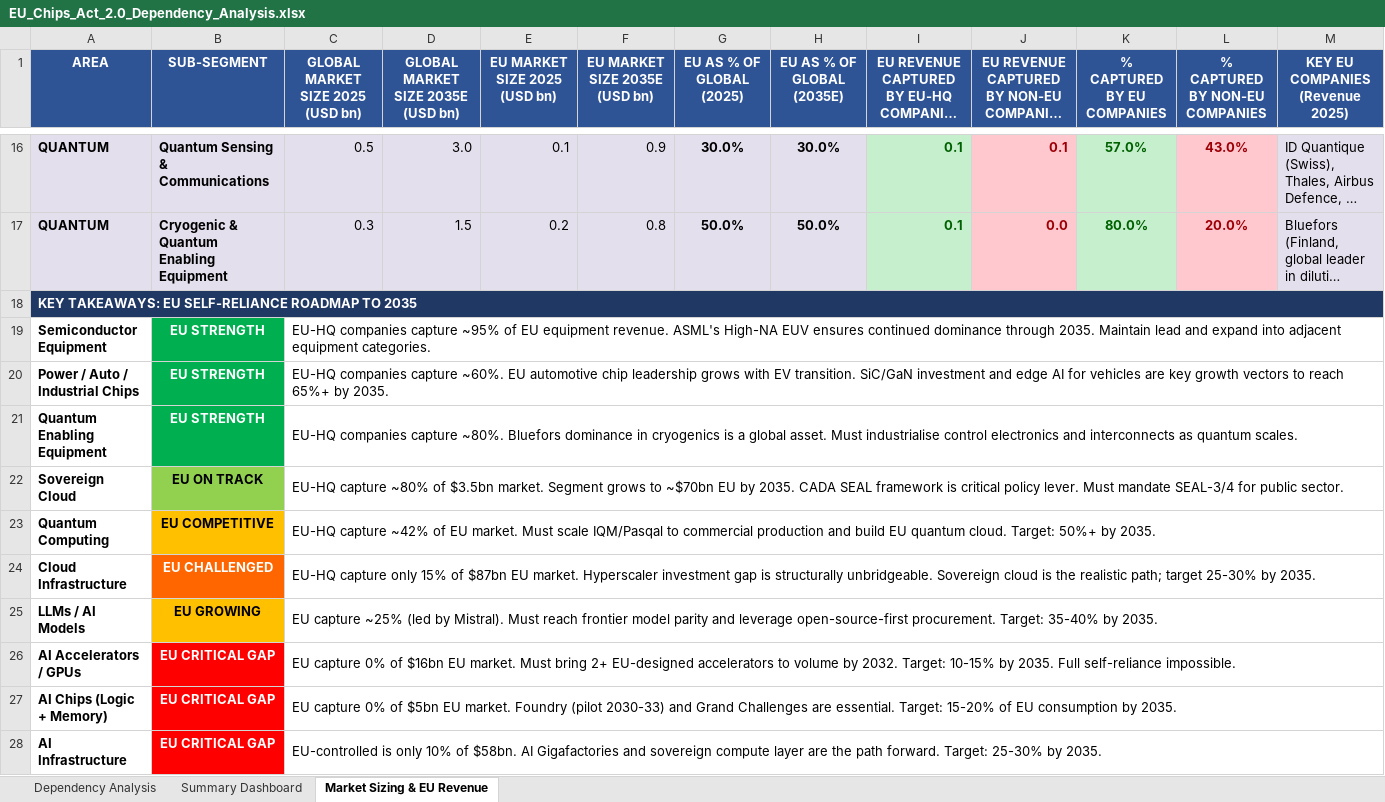
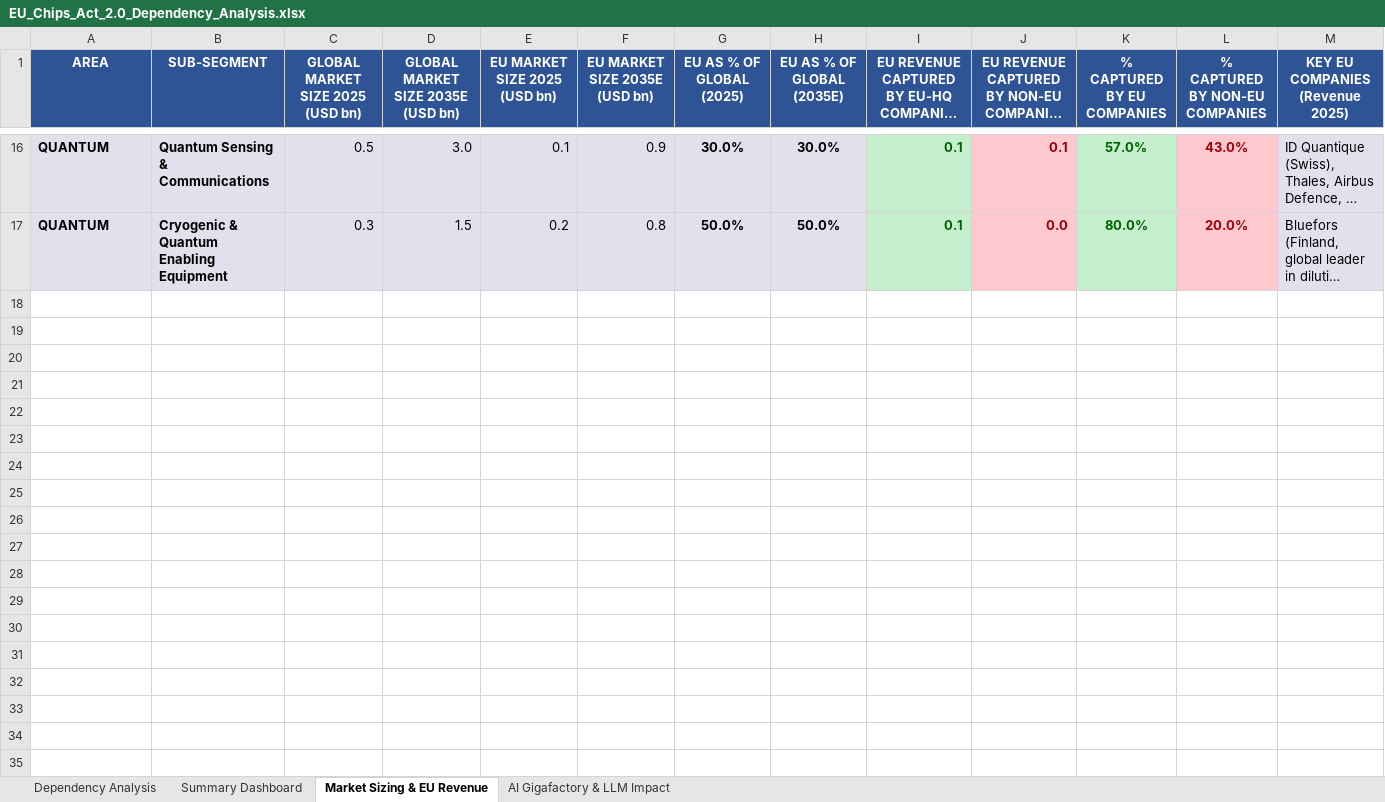
Before and after one commit to ms4674/Equity-research, an Excel workbook: EU_Chips_Act_2.0_Dependency_Analysis.xlsx, sheet Market Sizing & EU Revenue, drawn as a sheet; only a part is shown, gaps mark what is left out; long unchanged cells end in …; values as stored, in another font and other column widths than the file's, no borders; rows hold the shown columns only; the diff names each change by its address in the sheet, - before the commit and + after, or states it on an @@ line.

```diff
--- a/EU_Chips_Act_2.0_Dependency_Analysis.xlsx (sheet Market Sizing & EU Revenue)
+++ b/EU_Chips_Act_2.0_Dependency_Analysis.xlsx (sheet Market Sizing & EU Revenue)
+sheet tab: AI Gigafactory & LLM Impact
-row 18: KEY TAKEAWAYS: EU SELF-RELIANCE ROADMAP TO 2035
-row 19: Semiconductor Equipment | EU STRENGTH | EU-HQ companies capture ~95% of EU equipment revenue. ASML's High-NA EUV ensures continued dominance through 2035. Maintain lead and expand into adjacent equipment categories.
-row 20: Power / Auto / Industrial Chips | EU STRENGTH | EU-HQ companies capture ~60%. EU automotive chip leadership grows with EV transition. SiC/GaN investment and edge AI for vehicles are key growth vectors to reach 65%+ by 2035.
-row 21: Quantum Enabling Equipment | EU STRENGTH | EU-HQ companies capture ~80%. Bluefors dominance in cryogenics is a global asset. Must industrialise control electronics and interconnects as quantum scales.
-row 22: Sovereign Cloud | EU ON TRACK | EU-HQ capture ~80% of $3.5bn market. Segment grows to ~$70bn EU by 2035. CADA SEAL framework is critical policy lever. Must mandate SEAL-3/4 for public sector.
-row 23: Quantum Computing | EU COMPETITIVE | EU-HQ capture ~42% of EU market. Must scale IQM/Pasqal to commercial production and build EU quantum cloud. Target: 50%+ by 2035.
-row 24: Cloud Infrastructure | EU CHALLENGED | EU-HQ capture only 15% of $87bn EU market. Hyperscaler investment gap is structurally unbridgeable. Sovereign cloud is the realistic path; target 25-30% by 2035.
-row 25: LLMs / AI Models | EU GROWING | EU capture ~25% (led by Mistral). Must reach frontier model parity and leverage open-source-first procurement. Target: 35-40% by 2035.
-row 26: AI Accelerators / GPUs | EU CRITICAL GAP | EU capture 0% of $16bn EU market. Must bring 2+ EU-designed accelerators to volume by 2032. Target: 10-15% by 2035. Full self-reliance impossible.
-row 27: AI Chips (Logic + Memory) | EU CRITICAL GAP | EU capture 0% of $5bn EU market. Foundry (pilot 2030-33) and Grand Challenges are essential. Target: 15-20% of EU consumption by 2035.
-row 28: AI Infrastructure | EU CRITICAL GAP | EU-controlled is only 10% of $58bn. AI Gigafactories and sovereign compute layer are the path forward. Target: 25-30% by 2035.
```
Also changed, not shown: 1 other file.
